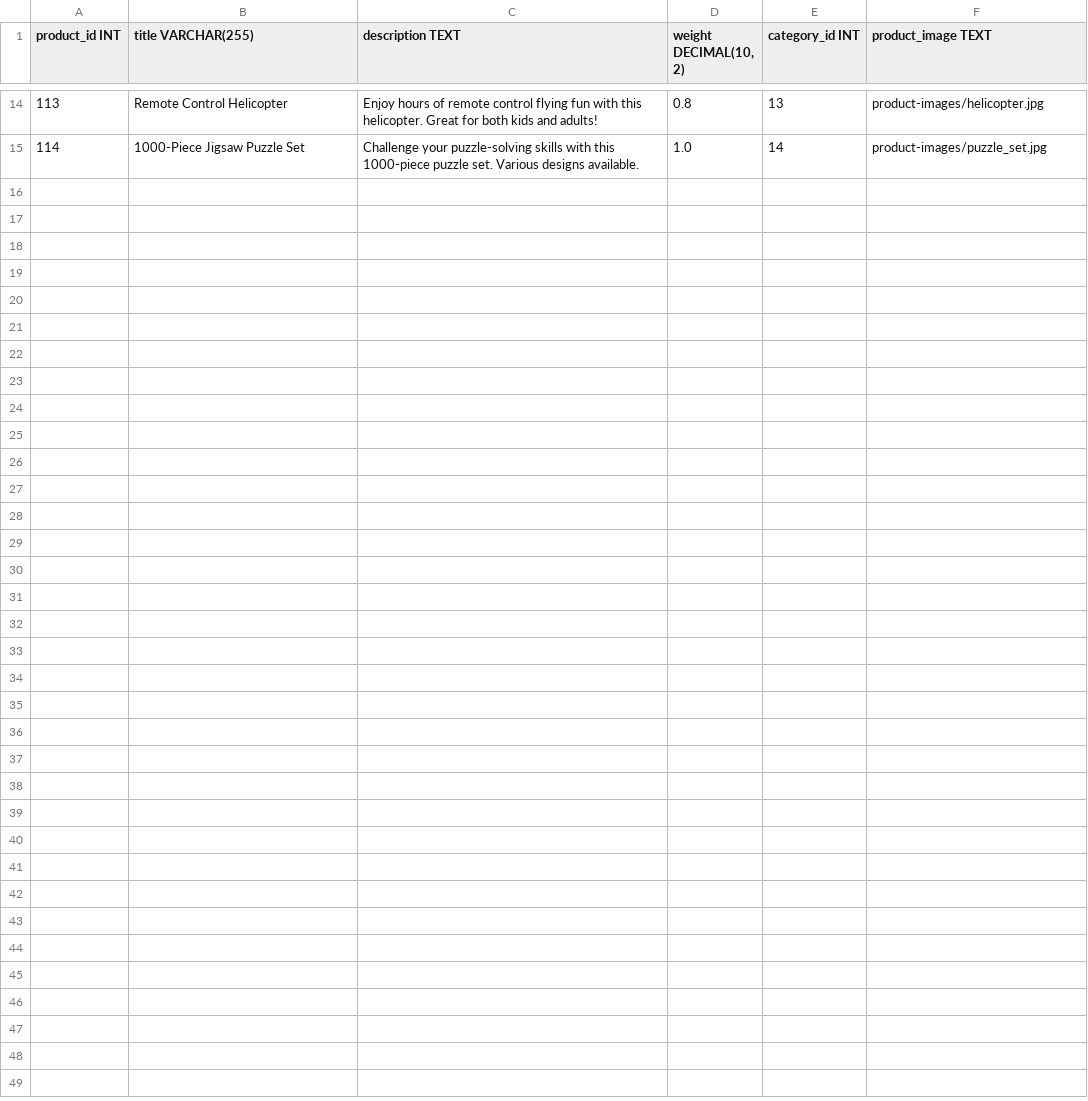
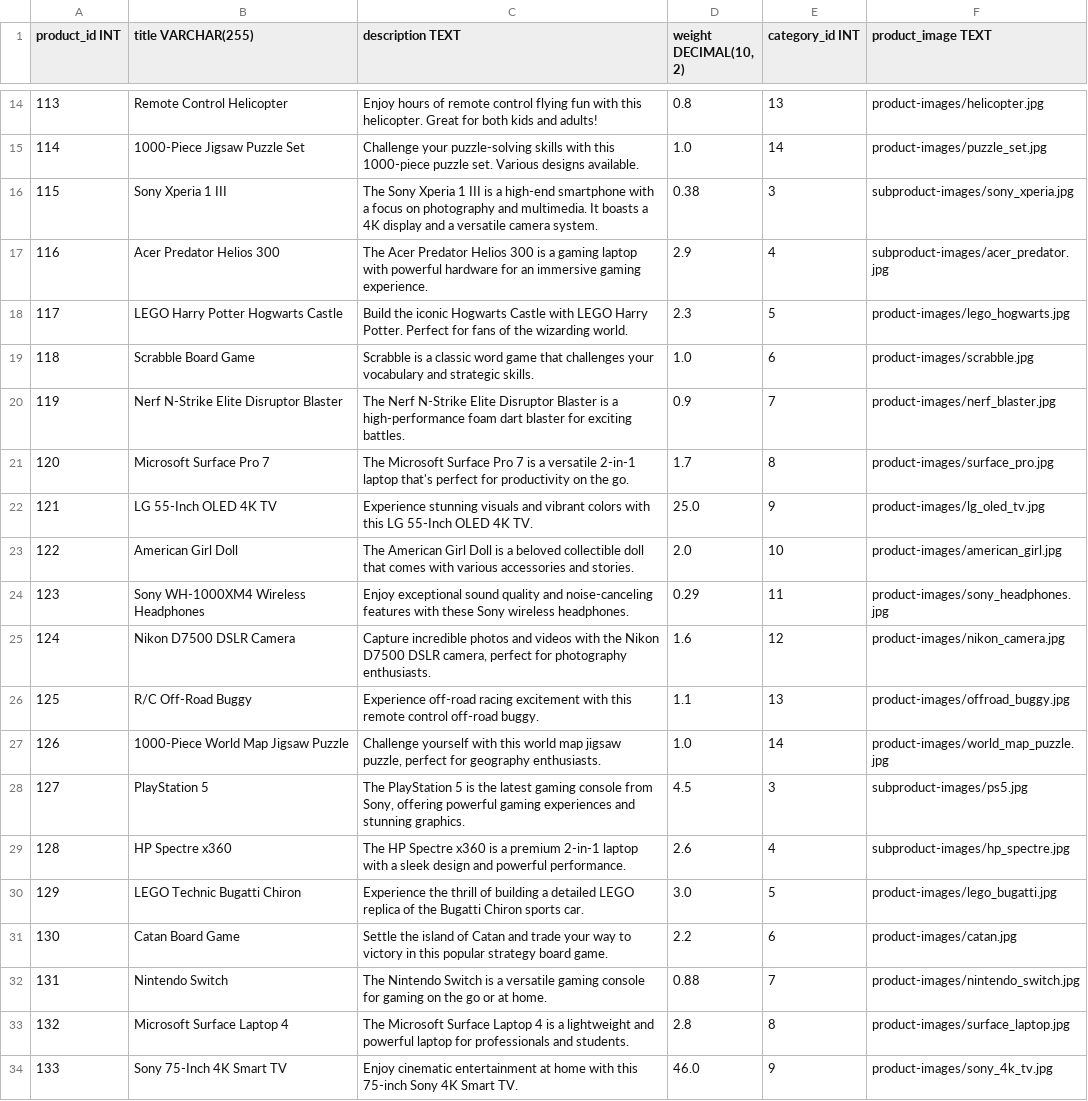
Before and after one commit to chathura-de-silva/E-Commerce-Platform, a CSV file: dbInitialData/product.csv, drawn as a sheet; only a part is shown, gaps mark what is left out; the diff covers the shown part only; the diff names each change by its address in the sheet, - before the commit and + after, or states it on an @@ line.

Commit message:
products updated

```diff
--- a/dbInitialData/product.csv
+++ b/dbInitialData/product.csv
+row 16: 115 | Sony Xperia 1 III | The Sony Xperia 1 III is a high-end smartphone with a focus on photography and multimedia. It boasts a 4K display and a versatile camera system. | 0.38 | 3 | subproduct-images/sony_xperia.jpg
+row 17: 116 | Acer Predator Helios 300 | The Acer Predator Helios 300 is a gaming laptop with powerful hardware for an immersive gaming experience. | 2.9 | 4 | subproduct-images/acer_predator.jpg
+row 18: 117 | LEGO Harry Potter Hogwarts Castle | Build the iconic Hogwarts Castle with LEGO Harry Potter. Perfect for fans of the wizarding world. | 2.3 | 5 | product-images/lego_hogwarts.jpg
+row 19: 118 | Scrabble Board Game | Scrabble is a classic word game that challenges your vocabulary and strategic skills. | 1.0 | 6 | product-images/scrabble.jpg
+row 20: 119 | Nerf N-Strike Elite Disruptor Blaster | The Nerf N-Strike Elite Disruptor Blaster is a high-performance foam dart blaster for exciting battles. | 0.9 | 7 | product-images/nerf_blaster.jpg
+row 21: 120 | Microsoft Surface Pro 7 | The Microsoft Surface Pro 7 is a versatile 2-in-1 laptop that's perfect for productivity on the go. | 1.7 | 8 | product-images/surface_pro.jpg
+row 22: 121 | LG 55-Inch OLED 4K TV | Experience stunning visuals and vibrant colors with this LG 55-Inch OLED 4K TV. | 25.0 | 9 | product-images/lg_oled_tv.jpg
+row 23: 122 | American Girl Doll | The American Girl Doll is a beloved collectible doll that comes with various accessories and stories. | 2.0 | 10 | product-images/american_girl.jpg
+row 24: 123 | Sony WH-1000XM4 Wireless Headphones | Enjoy exceptional sound quality and noise-canceling features with these Sony wireless headphones. | 0.29 | 11 | product-images/sony_headphones.jpg
+row 25: 124 | Nikon D7500 DSLR Camera | Capture incredible photos and videos with the Nikon D7500 DSLR camera, perfect for photography enthusiasts. | 1.6 | 12 | product-images/nikon_camera.jpg
+row 26: 125 | R/C Off-Road Buggy | Experience off-road racing excitement with this remote control off-road buggy. | 1.1 | 13 | product-images/offroad_buggy.jpg
+row 27: 126 | 1000-Piece World Map Jigsaw Puzzle | Challenge yourself with this world map jigsaw puzzle, perfect for geography enthusiasts. | 1.0 | 14 | product-images/world_map_puzzle.jpg
+row 28: 127 | PlayStation 5 | The PlayStation 5 is the latest gaming console from Sony, offering powerful gaming experiences and stunning graphics. | 4.5 | 3 | subproduct-images/ps5.jpg
+row 29: 128 | HP Spectre x360 | The HP Spectre x360 is a premium 2-in-1 laptop with a sleek design and powerful performance. | 2.6 | 4 | subproduct-images/hp_spectre.jpg
+row 30: 129 | LEGO Technic Bugatti Chiron | Experience the thrill of building a detailed LEGO replica of the Bugatti Chiron sports car. | 3.0 | 5 | product-images/lego_bugatti.jpg
+row 31: 130 | Catan Board Game | Settle the island of Catan and trade your way to victory in this popular strategy board game. | 2.2 | 6 | product-images/catan.jpg
+row 32: 131 | Nintendo Switch | The Nintendo Switch is a versatile gaming console for gaming on the go or at home. | 0.88 | 7 | product-images/nintendo_switch.jpg
+row 33: 132 | Microsoft Surface Laptop 4 | The Microsoft Surface Laptop 4 is a lightweight and powerful laptop for professionals and students. | 2.8 | 8 | product-images/surface_laptop.jpg
+row 34: 133 | Sony 75-Inch 4K Smart TV | Enjoy cinematic entertainment at home with this 75-inch Sony 4K Smart TV. | 46.0 | 9 | product-images/sony_4k_tv.jpg
```
Also changed, not shown: 11 added rows and 2 edited cells elsewhere in this file.
